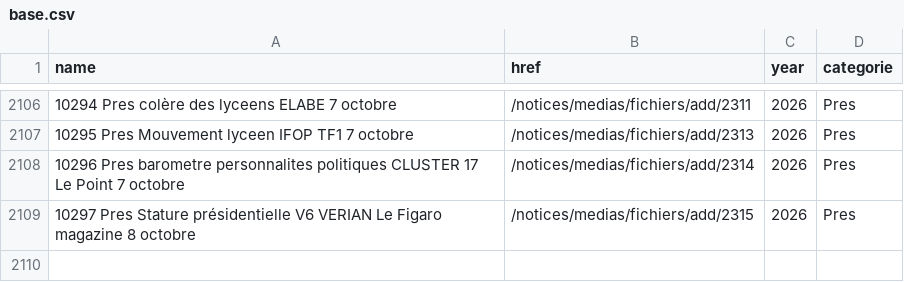
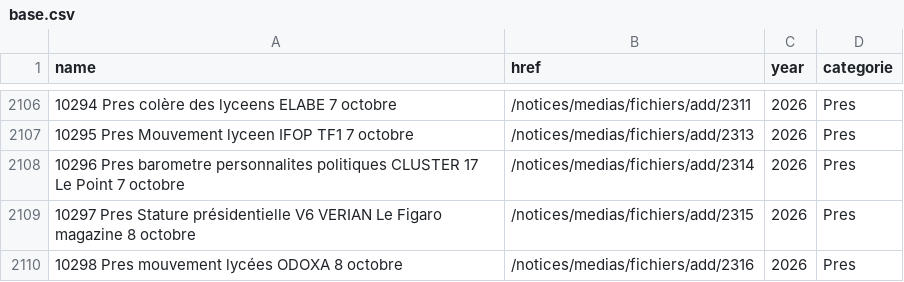
Before and after one commit to MieuxVoter/sondages-commission-index, a CSV file: base.csv, drawn as a sheet; only a part is shown, gaps mark what is left out.

```diff
--- a/base.csv
+++ b/base.csv
@@ -2109 +2109,2 @@ name,href,year,categorie
 10297 Pres Stature présidentielle V6 VERIAN Le Figaro magazine 8 octobre,/notices/medias/fichiers/add/2315,2026,Pres
+10298 Pres mouvement lycées ODOXA 8 octobre,/notices/medias/fichiers/add/2316,2026,Pres
```
Also changed, not shown: files.csv, 2 other files.
